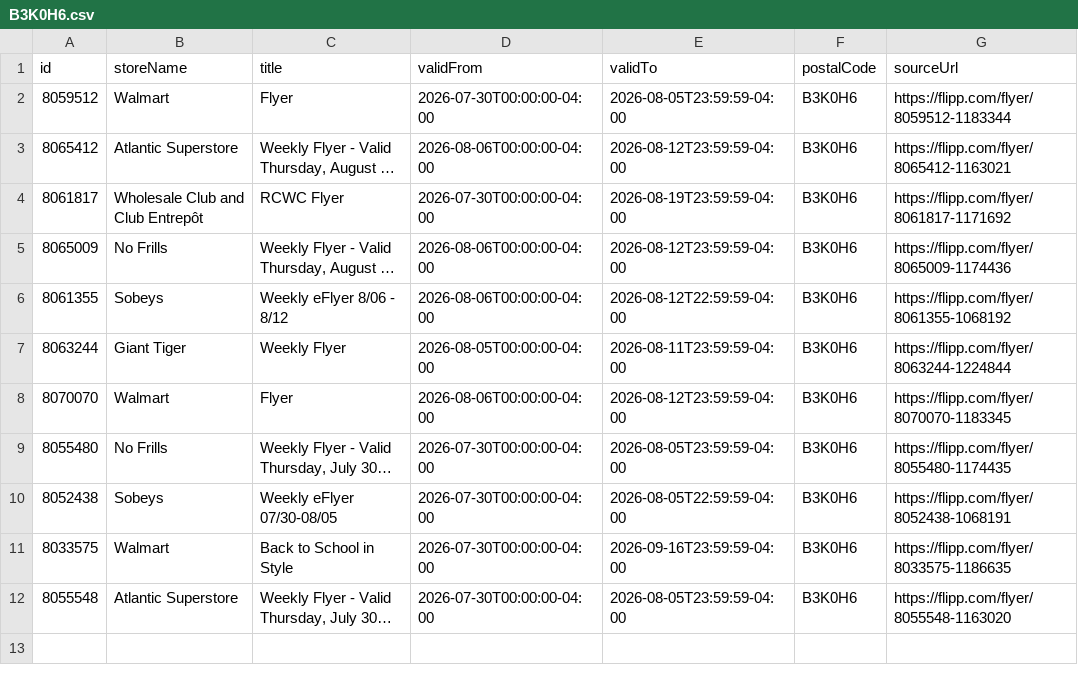
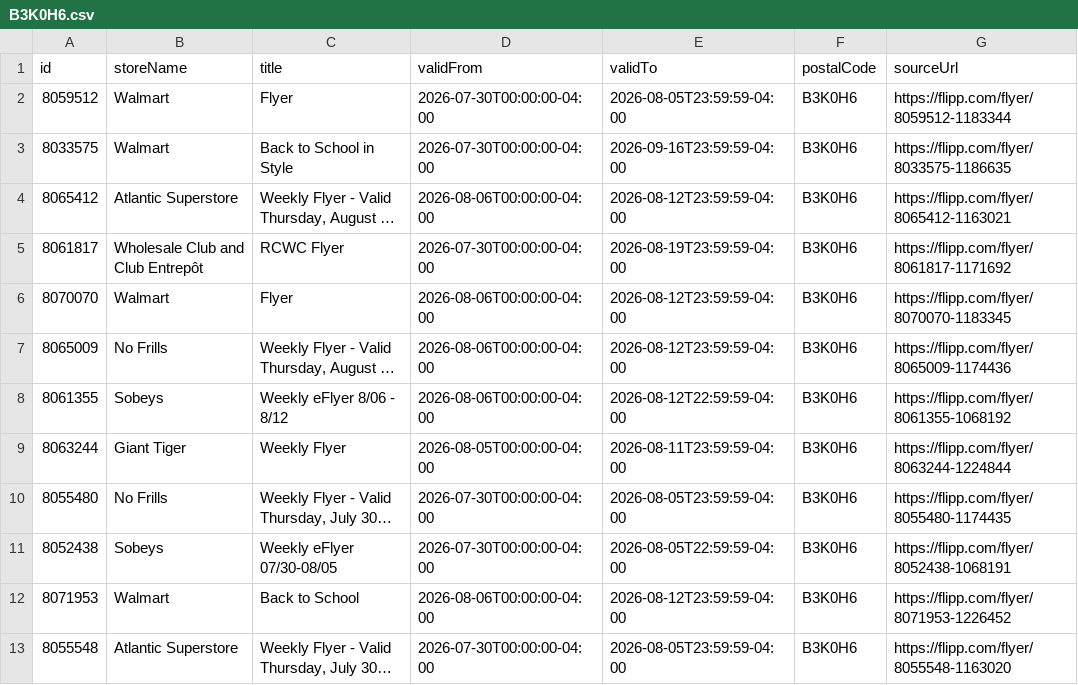
Before and after one commit to fastrack20/flyer-scraper, a CSV file: data/B3K0H6.csv, drawn as a sheet; long unchanged cells end in …; addresses are those after the commit; the diff names each change by its address in the sheet, - before the commit and + after, or states it on an @@ line.

```diff
--- a/data/B3K0H6.csv
+++ b/data/B3K0H6.csv
+row 3: 8033575 | Walmart | Back to School in Style | 2026-07-30T00:00:00-04:00 | 2026-09-16T23:59:59-04:00 | B3K0H6 | https://flipp.com/flyer/8033575-1186635
@@ row 8 moved to row 6: 8070070 @@
-A12 (id): 8033575
+A12 (id): 8071953
-C12 (title): Back to School in Style
+C12 (title): Back to School
-D12 (validFrom): 2026-07-30T00:00:00-04:00
+D12 (validFrom): 2026-08-06T00:00:00-04:00
-E12 (validTo): 2026-09-16T23:59:59-04:00
+E12 (validTo): 2026-08-12T23:59:59-04:00
-G12 (sourceUrl): https://flipp.com/flyer/8033575-1186635
+G12 (sourceUrl): https://flipp.com/flyer/8071953-1226452
```
